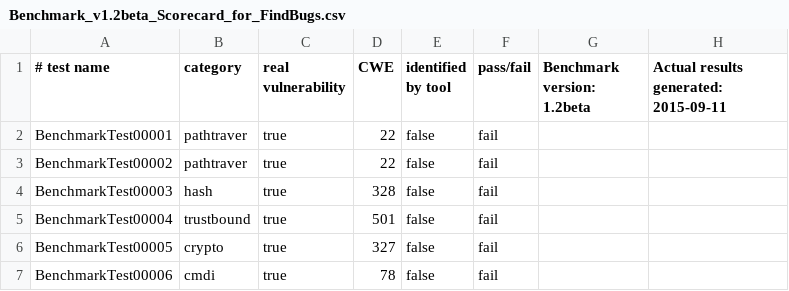
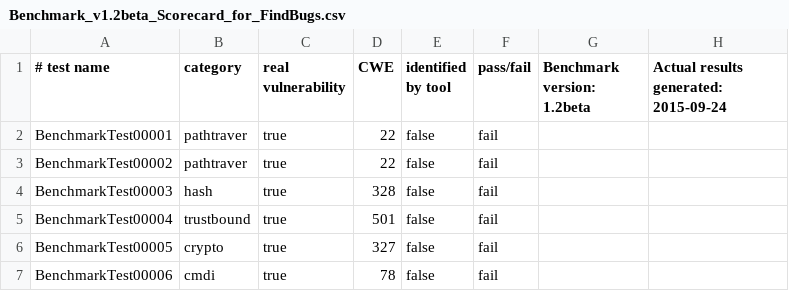
Before and after one commit to OWASP-Benchmark/BenchmarkJava, a CSV file: scorecard/Benchmark_v1.2beta_Scorecard_for_FindBugs.csv, drawn as a sheet; only a part is shown.

```diff
--- a/scorecard/Benchmark_v1.2beta_Scorecard_for_FindBugs.csv
+++ b/scorecard/Benchmark_v1.2beta_Scorecard_for_FindBugs.csv
@@ -1,2 +1,2 @@
-# test name, category, real vulnerability, CWE, identified by tool, pass/fail, Benchmark version: 1.2beta, Actual results generated: 2015-09-11
+# test name, category, real vulnerability, CWE, identified by tool, pass/fail, Benchmark version: 1.2beta, Actual results generated: 2015-09-24
 BenchmarkTest00001, pathtraver, true, 22, false, fail
```
Also changed, not shown: scorecard/Benchmark_v1.2beta_Scorecard_for_FBwFindSecBugs.csv, scorecard/Benchmark_v1.2beta_Scorecard_for_OWASP_ZAP.csv, 47 other files.
